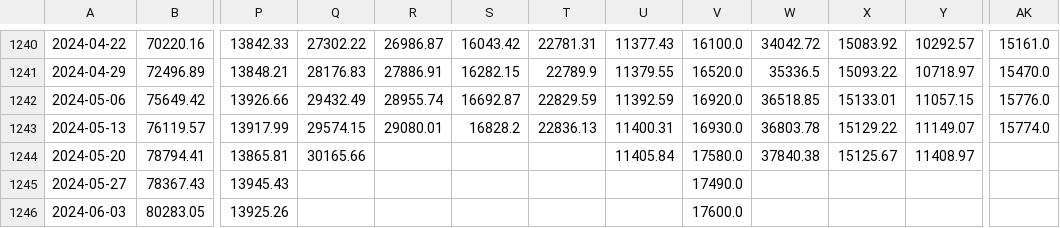
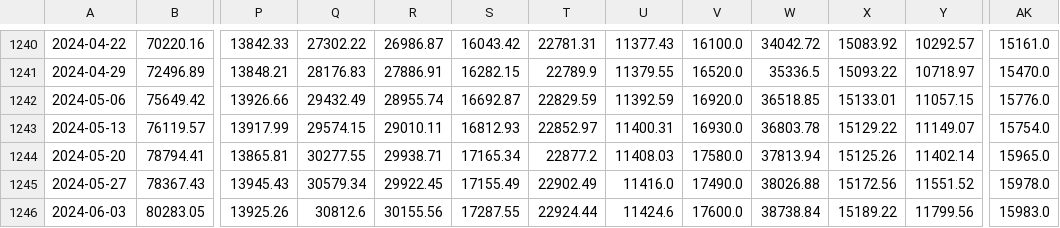
Before and after one commit to haxj/haxj.github.io, a CSV file: assets/data/resampled/W-MON/combine_resampled_data.csv, drawn as a sheet; only a part is shown, gaps mark what is left out; the diff covers the shown part only; the diff names each change by its address in the sheet, - before the commit and + after, or states it on an @@ line.

Commit message:
Update funds data

```diff
--- a/assets/data/resampled/W-MON/combine_resampled_data.csv
+++ b/assets/data/resampled/W-MON/combine_resampled_data.csv
-R1243: 29080.01
+R1243: 29010.11
-S1243: 16828.2
+S1243: 16812.93
-T1243: 22836.13
+T1243: 22852.97
-AK1243: 15774.0
+AK1243: 15754.0
-Q1244: 30165.66
+Q1244: 30277.55
-R1244: (empty)
+R1244: 29938.71
-S1244: (empty)
+S1244: 17165.34
-T1244: (empty)
+T1244: 22877.2
-U1244: 11405.84
+U1244: 11408.03
-W1244: 37840.38
+W1244: 37813.94
-X1244: 15125.67
+X1244: 15125.26
-Y1244: 11408.97
+Y1244: 11402.14
-AK1244: (empty)
+AK1244: 15965.0
-Q1245: (empty)
+Q1245: 30579.34
-R1245: (empty)
+R1245: 29922.45
-S1245: (empty)
+S1245: 17155.49
-T1245: (empty)
+T1245: 22902.49
-U1245: (empty)
+U1245: 11416.0
-W1245: (empty)
+W1245: 38026.88
-X1245: (empty)
+X1245: 15172.56
-Y1245: (empty)
+Y1245: 11551.52
-AK1245: (empty)
+AK1245: 15978.0
-Q1246: (empty)
+Q1246: 30812.6
-R1246: (empty)
+R1246: 30155.56
-S1246: (empty)
+S1246: 17287.55
-T1246: (empty)
+T1246: 22924.44
-U1246: (empty)
+U1246: 11424.6
-W1246: (empty)
+W1246: 38738.84
-X1246: (empty)
+X1246: 15189.22
-Y1246: (empty)
+Y1246: 11799.56
-AK1246: (empty)
+AK1246: 15983.0
```
Also changed, not shown: 1 added row and 87 edited cells elsewhere in this file.
